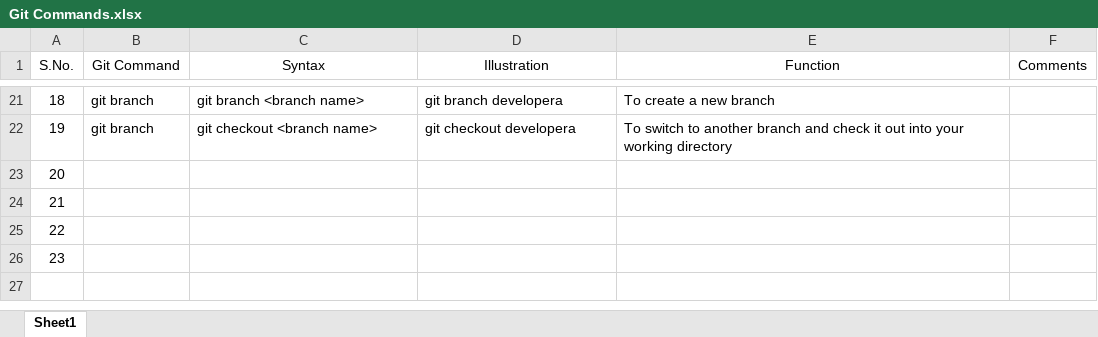
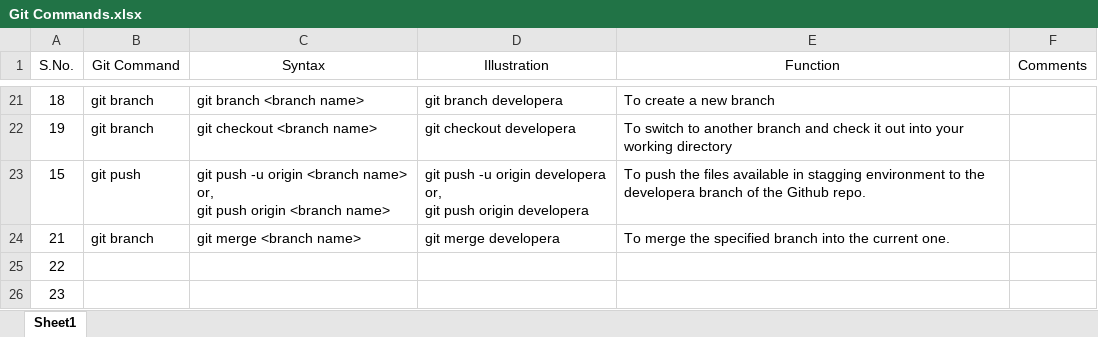
Before and after one commit to AksAkshit/git_practice, an Excel workbook: Git Commands.xlsx, sheet Sheet1, drawn as a sheet; only a part is shown, gaps mark what is left out; values as stored, in another font and other column widths than the file's, no borders; removed rows and columns are numbered as before the commit, all else as after; ↵ is a line break in a cell; the diff names each change by its address in the sheet, - before the commit and + after, or states it on an @@ line.

Commit message:
develpera story

```diff
--- a/Git Commands.xlsx (sheet Sheet1)
+++ b/Git Commands.xlsx (sheet Sheet1)
-row 23: 20
+row 23: 15 | git push | git push -u origin <branch name> ↵ or, ↵ git push origin <branch name> | git push -u origin developera ↵ or, ↵ git push origin developera | To push the files available in stagging environment to the developera branch of the Github repo.
-B24 (Git Command): (empty)
+B24 (Git Command): git branch
-C24 (Syntax): (empty)
+C24 (Syntax): git merge <branch name>
-D24 (Illustration): (empty)
+D24 (Illustration): git merge developera
-E24 (Function): (empty)
+E24 (Function): To merge the specified branch into the current one.
```
